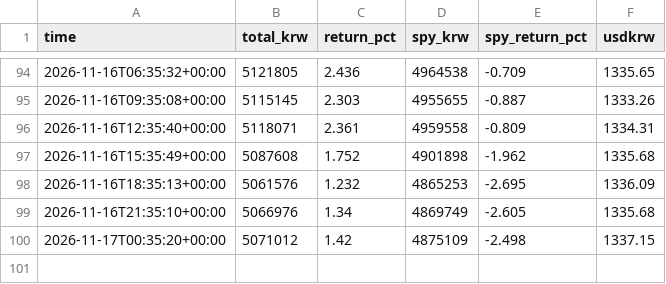
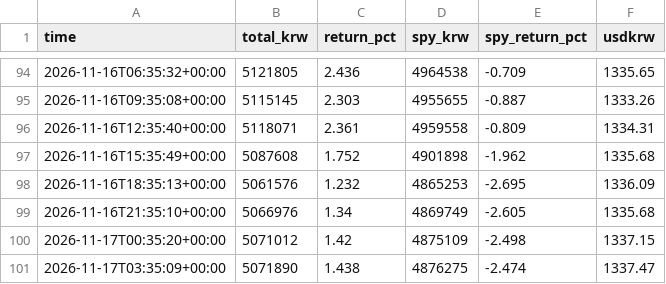
Before and after one commit to sands15/Toss_Trading_Bot, a CSV file: data/nav.csv, drawn as a sheet; only a part is shown, gaps mark what is left out.

```diff
--- a/data/nav.csv
+++ b/data/nav.csv
@@ -100 +100,2 @@ time,total_krw,return_pct,spy_krw,spy_return_pct,usdkrw
 2026-11-17T00:35:20+00:00,5071012,1.42,4875109,-2.498,1337.15
+2026-11-17T03:35:09+00:00,5071890,1.438,4876275,-2.474,1337.47
```
Also changed, not shown: 4 other files.
